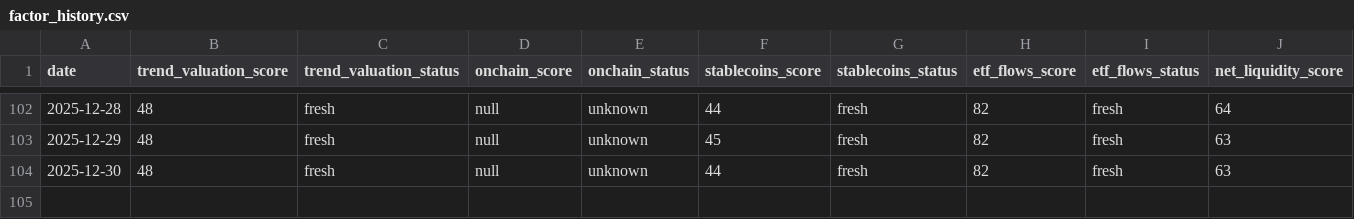
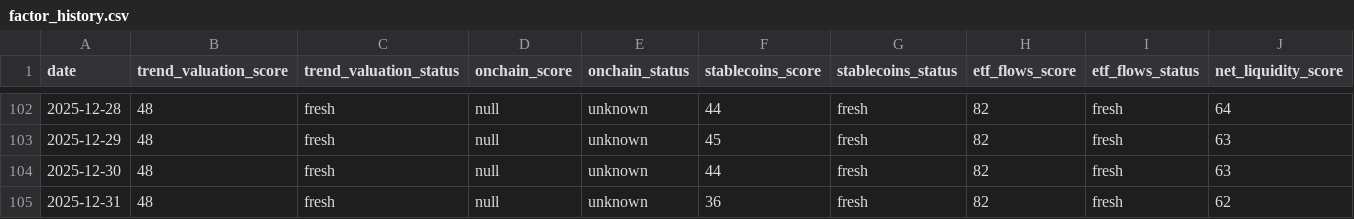
Before and after one commit to firemansghost/btc-risk-dashboard-V3, a CSV file: public/data/factor_history.csv, drawn as a sheet; only a part is shown, gaps mark what is left out; rows hold the shown columns only; the diff names each change by its address in the sheet, - before the commit and + after, or states it on an @@ line.

```diff
--- a/public/data/factor_history.csv
+++ b/public/data/factor_history.csv
+row 105: 2025-12-31 | 48 | fresh | null | unknown | 36 | fresh | 82 | fresh | 62
```
Also changed, not shown: public/data/history.csv, public/signals/dxy_20d.csv, 23 other files.
